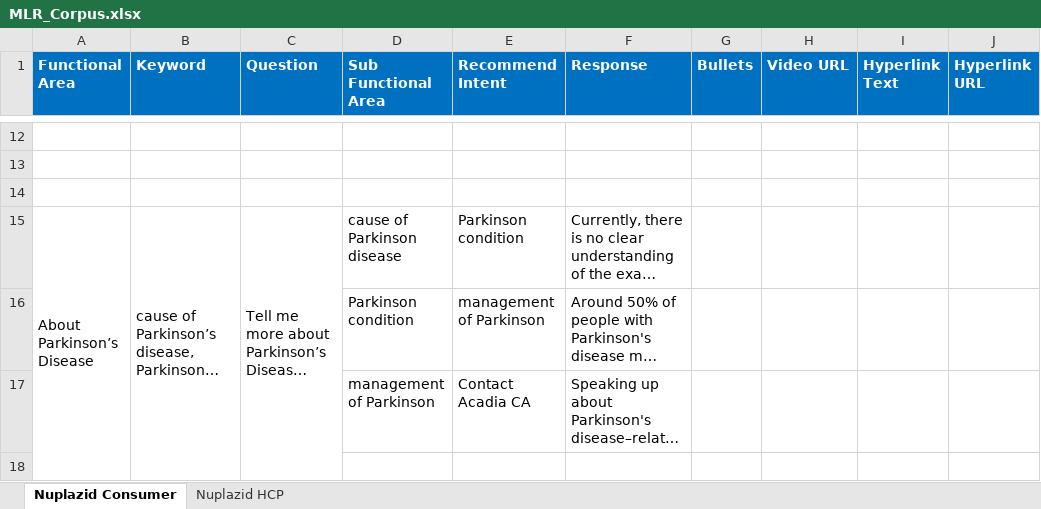
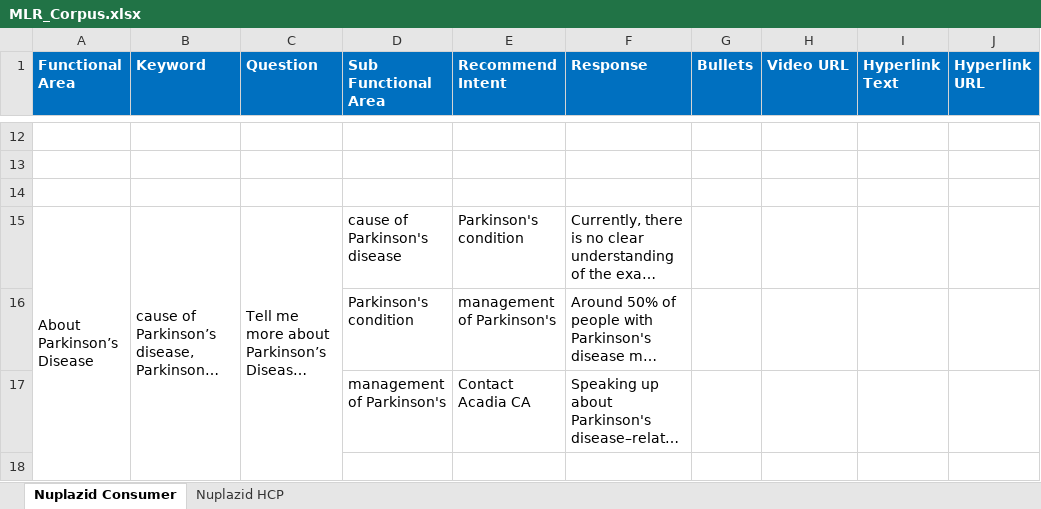
Before and after one commit to Siva04-coder/Masori-Chatbot-UAT, an Excel workbook: Corpus/MLR_Corpus.xlsx, sheet Nuplazid Consumer, drawn as a sheet; only a part is shown, gaps mark what is left out; long unchanged cells end in …; values as stored, in another font and other column widths than the file's, no borders; the diff covers the shown part only; the diff names each change by its address in the sheet, - before the commit and + after, or states it on an @@ line.

Commit message:
Add files via upload

```diff
--- a/Corpus/MLR_Corpus.xlsx (sheet Nuplazid Consumer)
+++ b/Corpus/MLR_Corpus.xlsx (sheet Nuplazid Consumer)
-D15 (Sub Functional Area): cause of Parkinson disease
+D15 (Sub Functional Area): cause of Parkinson's disease
-E15 (Recommend Intent): Parkinson condition
+E15 (Recommend Intent): Parkinson's condition
-D16 (Sub Functional Area): Parkinson condition
+D16 (Sub Functional Area): Parkinson's condition
-E16 (Recommend Intent): management of Parkinson
+E16 (Recommend Intent): management of Parkinson's
-D17 (Sub Functional Area): management of Parkinson
+D17 (Sub Functional Area): management of Parkinson's
```
Also changed, not shown: 7 edited cells elsewhere in this sheet.
